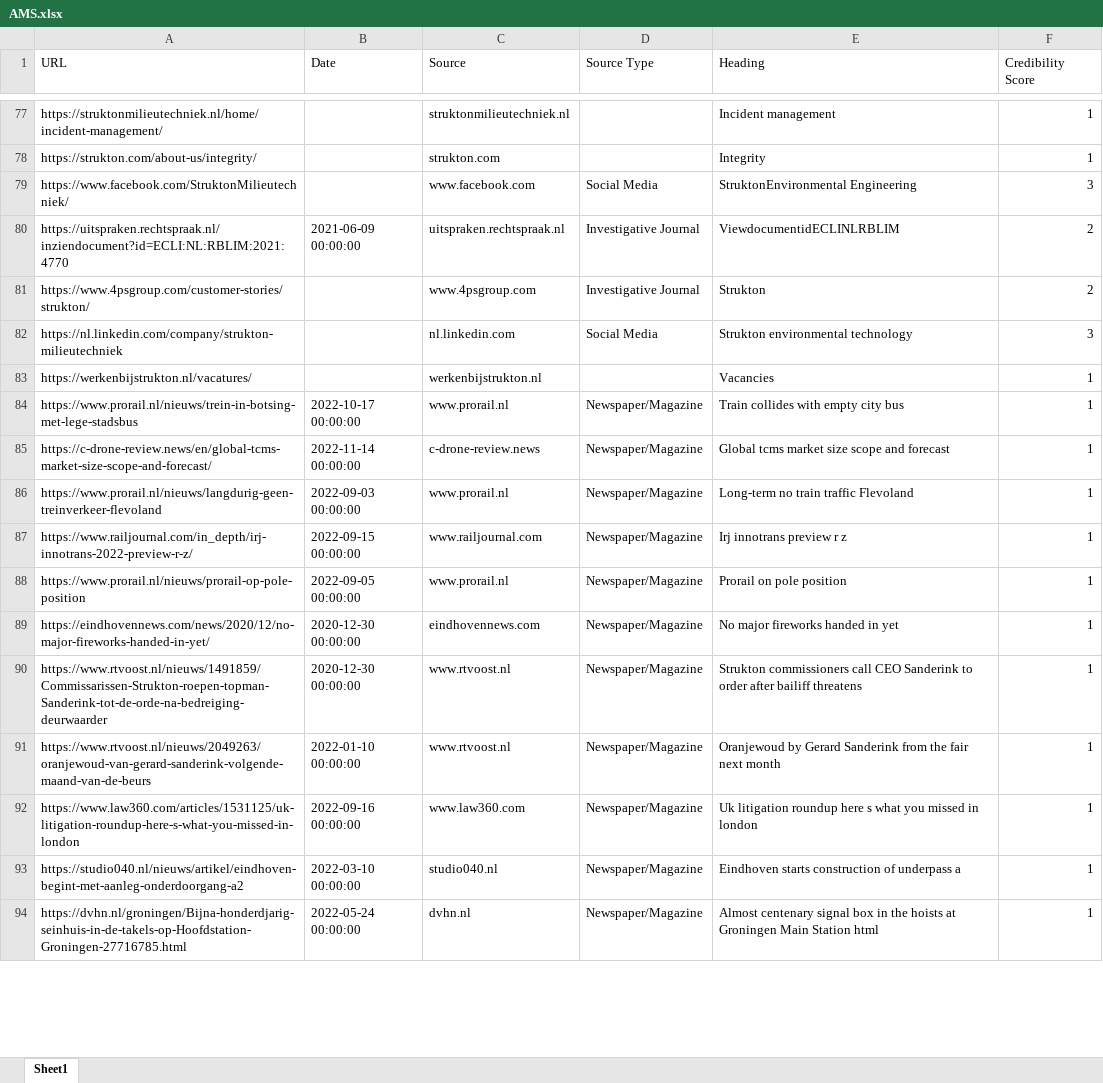
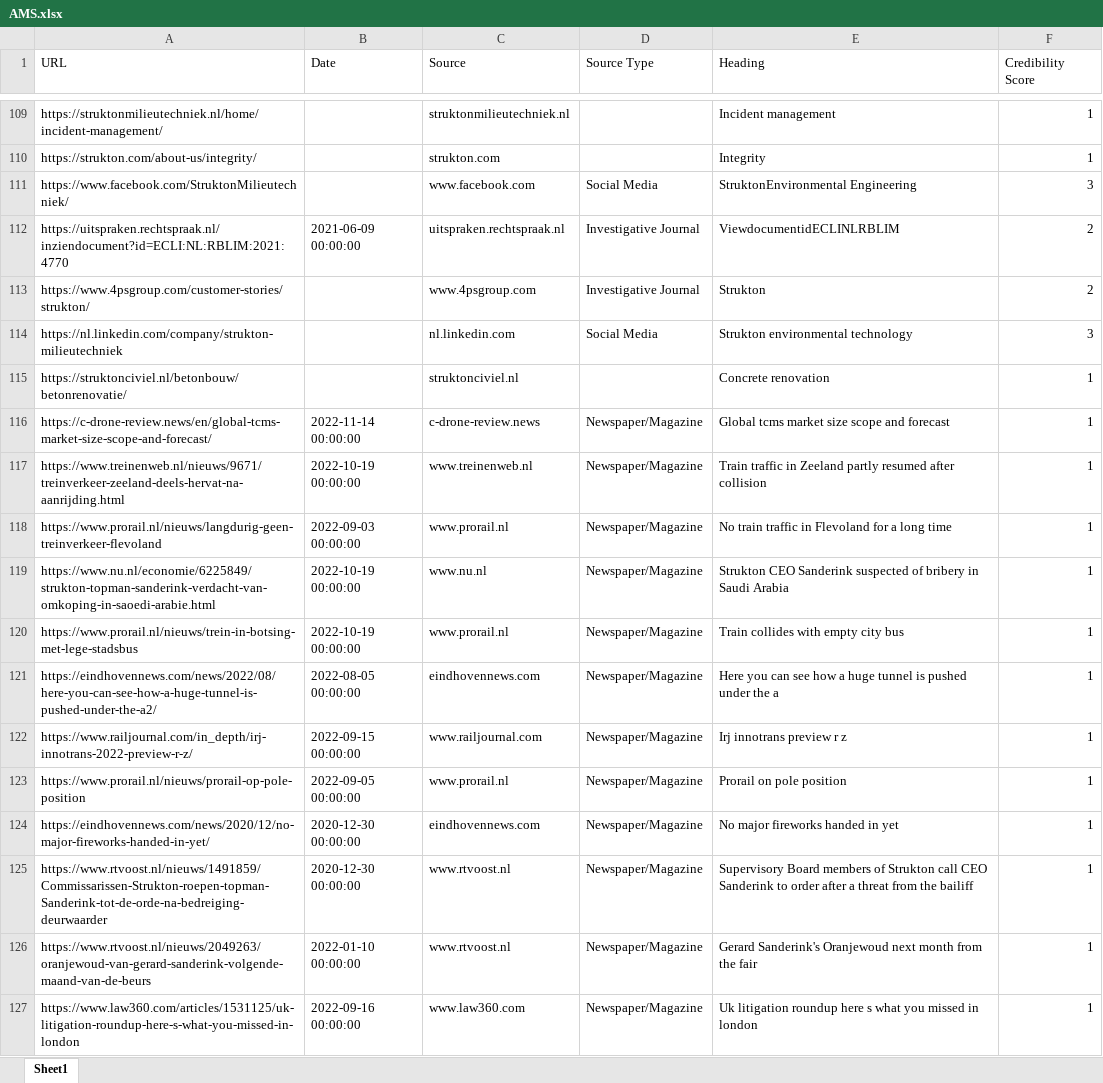
Before and after one commit to AndreeVela/DLL_Risk_Analysis, an Excel workbook: AMS.xlsx, sheet Sheet1, drawn as a sheet; only a part is shown, gaps mark what is left out; values as stored, in another font and other column widths than the file's, no cell formats; removed rows and columns are numbered as before the commit, all else as after; the diff covers the shown part only; the diff names each change by its address in the sheet, - before the commit and + after, or states it on an @@ line.

```diff
--- a/AMS.xlsx (sheet Sheet1)
+++ b/AMS.xlsx (sheet Sheet1)
-row 83: https://werkenbijstrukton.nl/vacatures/ |  | werkenbijstrukton.nl |  | Vacancies | 1
-row 84: https://www.prorail.nl/nieuws/trein-in-botsing-met-lege-stadsbus | 2022-10-17 00:00:00 | www.prorail.nl | Newspaper/Magazine | Train collides with empty city bus | 1
+row 115: https://struktonciviel.nl/betonbouw/betonrenovatie/ |  | struktonciviel.nl |  | Concrete renovation | 1
+row 117: https://www.treinenweb.nl/nieuws/9671/treinverkeer-zeeland-deels-hervat-na-aanrijding.html | 2022-10-19 00:00:00 | www.treinenweb.nl | Newspaper/Magazine | Train traffic in Zeeland partly resumed after collision | 1
-E118 (Heading): Long-term no train traffic Flevoland
+E118 (Heading): No train traffic in Flevoland for a long time
+row 119: https://www.nu.nl/economie/6225849/strukton-topman-sanderink-verdacht-van-omkoping-in-saoedi-arabie.html | 2022-10-19 00:00:00 | www.nu.nl | Newspaper/Magazine | Strukton CEO Sanderink suspected of bribery in Saudi Arabia | 1
+row 120: https://www.prorail.nl/nieuws/trein-in-botsing-met-lege-stadsbus | 2022-10-19 00:00:00 | www.prorail.nl | Newspaper/Magazine | Train collides with empty city bus | 1
+row 121: https://eindhovennews.com/news/2022/08/here-you-can-see-how-a-huge-tunnel-is-pushed-under-the-a2/ | 2022-08-05 00:00:00 | eindhovennews.com | Newspaper/Magazine | Here you can see how a huge tunnel is pushed under the a | 1
-E125 (Heading): Strukton commissioners call CEO Sanderink to order after bailiff threatens
+E125 (Heading): Supervisory Board members of Strukton call CEO Sanderink to order after a threat from the bailiff
-E126 (Heading): Oranjewoud by Gerard Sanderink from the fair next month
+E126 (Heading): Gerard Sanderink's Oranjewoud next month from the fair
-row 93: https://studio040.nl/nieuws/artikel/eindhoven-begint-met-aanleg-onderdoorgang-a2 | 2022-03-10 00:00:00 | studio040.nl | Newspaper/Magazine | Eindhoven starts construction of underpass a | 1
-row 94: https://dvhn.nl/groningen/Bijna-honderdjarig-seinhuis-in-de-takels-op-Hoofdstation-Groningen-27716785.html | 2022-05-24 00:00:00 | dvhn.nl | Newspaper/Magazine | Almost centenary signal box in the hoists at Groningen Main Station html | 1
```
Also changed, not shown: 44 added rows, 23 removed rows, 5 moved rows and 69 edited cells elsewhere in this sheet, cell formats, 4 other files.
